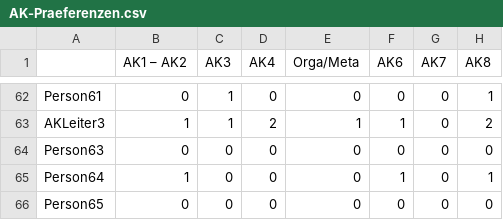
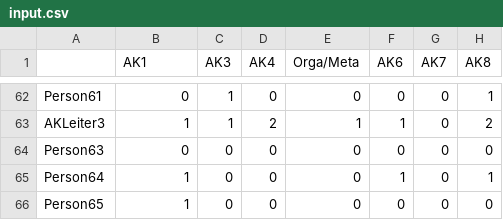
Before and after one commit to Die-KoMa/ak-plan-optimierung, a CSV file: beispielinputs/test2/input.csv (was beispielinputs/test2/AK-Praeferenzen.csv), drawn as a sheet; only a part is shown, gaps mark what is left out; the diff names each change by its address in the sheet, - before the commit and + after, or states it on an @@ line.

Commit message:
test2 korrigiert

```diff
--- a/beispielinputs/test2/AK-Praeferenzen.csv
+++ b/beispielinputs/test2/input.csv
-B1: AK1 – AK2
+B1: AK1
-B66 (AK1): 0
+B66 (AK1): 1
```
Also changed, not shown: 1 other file.
